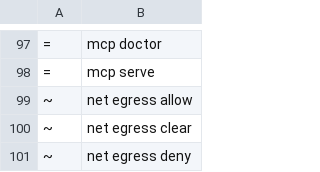
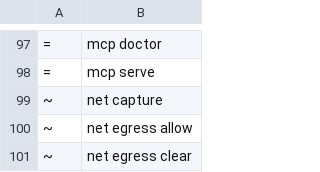
Before and after one commit to angolardevops/delonix-runtime, a TSV file: scripts/cli_baseline.tsv, drawn as a sheet; only a part is shown, gaps mark what is left out; the shorter side is filled out with more unchanged rows.

```diff
--- a/scripts/cli_baseline.tsv
+++ b/scripts/cli_baseline.tsv
@@ -98,2 +98,3 @@
 =	mcp serve
+~	net capture
 ~	net egress allow
```
Also changed, not shown: 51 other files.
